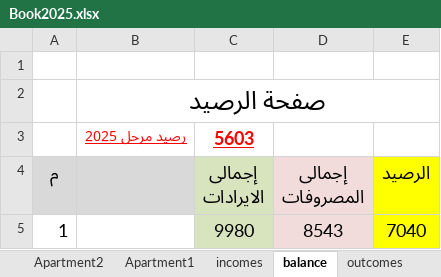
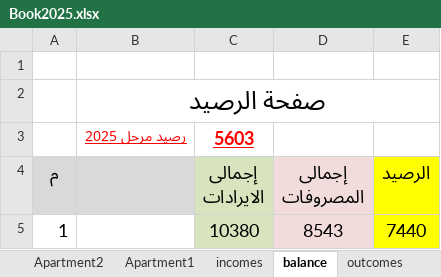
Before and after one commit to wmaa64/syana2024, an Excel workbook: Book2025.xlsx, sheet balance, drawn as a sheet; values as stored, in another font and other column widths than the file's, no borders; the diff names each change by its address in the sheet, - before the commit and + after, or states it on an @@ line.

```diff
--- a/Book2025.xlsx (sheet balance)
+++ b/Book2025.xlsx (sheet balance)
-C5 (إجمالى الايرادات): 9980
+C5 (إجمالى الايرادات): 10380
-E5 (الرصيد): 7040
+E5 (الرصيد): 7440
```
Also changed, not shown: sheet incomes, sheet payments, sheet outcomes, sheet Monthly_payments, sheet Apartment4, sheet Apartment7, 1 more sheet, charts or pictures.
